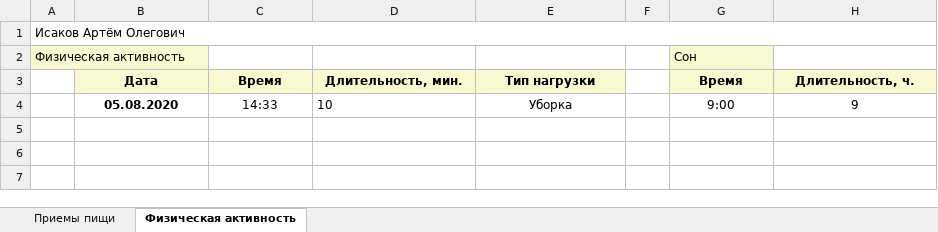
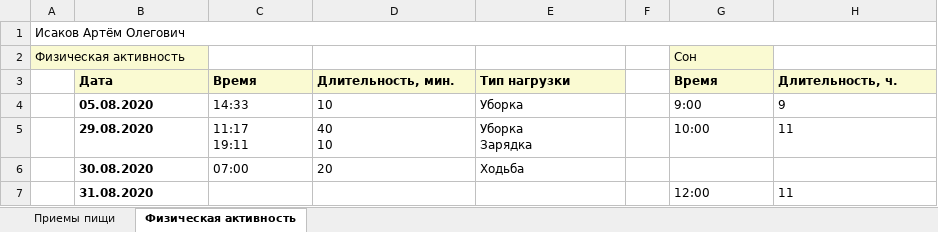
Before and after one commit to artisakov/webApp, an Excel workbook: app/artemtvi.xlsx, sheet Физическая активность, drawn as a sheet; values as stored, in another font and other column widths than the file's, no borders; ↵ is a line break in a cell; the diff names each change by its address in the sheet, - before the commit and + after, or states it on an @@ line.

```diff
--- a/app/artemtvi.xlsx (sheet Физическая активность)
+++ b/app/artemtvi.xlsx (sheet Физическая активность)
-B3:E3 alignment: center
+B3:E3 alignment: left
-G3:H4 alignment: center
+G3:H4 alignment: left
-B4:C4 alignment: center
+B4:C4 alignment: left
-E4 alignment: center
+E4 alignment: left
+row 5:  | 29.08.2020 | 11:17 ↵ 19:11 | 40 ↵ 10 | Уборка ↵ Зарядка |  | 10:00 | 11
+row 6:  | 30.08.2020 | 07:00 | 20 | Ходьба
+row 7:  | 31.08.2020 |  |  |  |  | 12:00 | 11
```
Also changed, not shown: sheet Приемы пищи, 7 other files.
